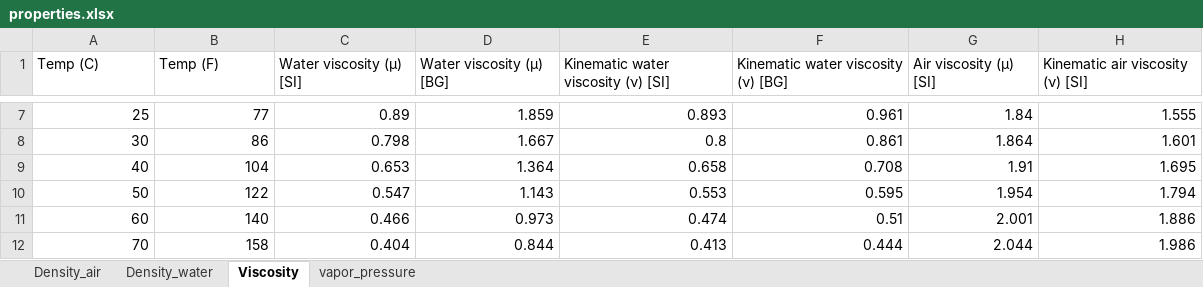
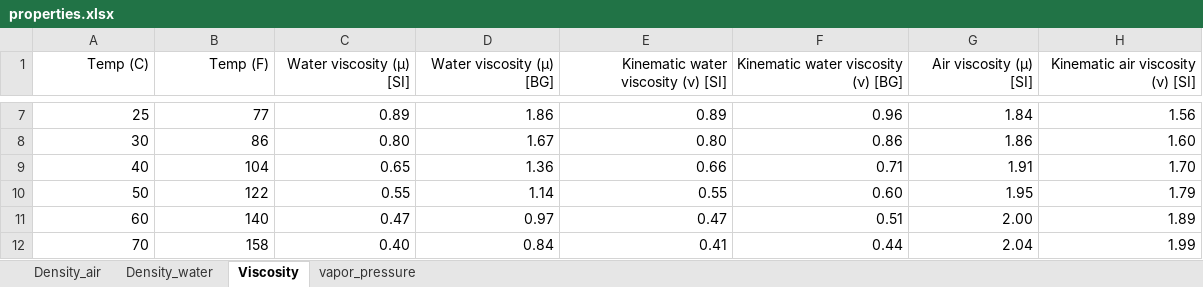
Before and after one commit to edsaac/NU.CIVENV340, an Excel workbook: week_01/properties.xlsx, sheet Viscosity, drawn as a sheet; only a part is shown, gaps mark what is left out; values as stored, in another font and other column widths than the file's, no borders; the diff covers the shown part only; the diff names each change by its address in the sheet, - before the commit and + after, or states it on an @@ line.

```diff
--- a/week_01/properties.xlsx (sheet Viscosity)
+++ b/week_01/properties.xlsx (sheet Viscosity)
-A1:H1 alignment: left
+A1:H1 alignment: right
-D7 (Water viscosity (μ) [BG]): 1.859
+D7 (Water viscosity (μ) [BG]): 1.86
-E7: 0.893
+E7: 0.89
-F7: 0.961
+F7: 0.96
-H7 (Kinematic air viscosity (ν) [SI]): 1.555
+H7 (Kinematic air viscosity (ν) [SI]): 1.56
-C8 (Water viscosity (μ) [SI]): 0.798
+C8 (Water viscosity (μ) [SI]): 0.80
-D8 (Water viscosity (μ) [BG]): 1.667
+D8 (Water viscosity (μ) [BG]): 1.67
-E8: 0.8
+E8: 0.80
-F8: 0.861
+F8: 0.86
-G8 (Air viscosity (μ) [SI]): 1.864
+G8 (Air viscosity (μ) [SI]): 1.86
-H8 (Kinematic air viscosity (ν) [SI]): 1.601
+H8 (Kinematic air viscosity (ν) [SI]): 1.60
-C9 (Water viscosity (μ) [SI]): 0.653
+C9 (Water viscosity (μ) [SI]): 0.65
-D9 (Water viscosity (μ) [BG]): 1.364
+D9 (Water viscosity (μ) [BG]): 1.36
-E9: 0.658
+E9: 0.66
-F9: 0.708
+F9: 0.71
-H9 (Kinematic air viscosity (ν) [SI]): 1.695
+H9 (Kinematic air viscosity (ν) [SI]): 1.70
-C10 (Water viscosity (μ) [SI]): 0.547
+C10 (Water viscosity (μ) [SI]): 0.55
-D10 (Water viscosity (μ) [BG]): 1.143
+D10 (Water viscosity (μ) [BG]): 1.14
-E10: 0.553
+E10: 0.55
-F10: 0.595
+F10: 0.60
-G10 (Air viscosity (μ) [SI]): 1.954
+G10 (Air viscosity (μ) [SI]): 1.95
-H10 (Kinematic air viscosity (ν) [SI]): 1.794
+H10 (Kinematic air viscosity (ν) [SI]): 1.79
-C11 (Water viscosity (μ) [SI]): 0.466
+C11 (Water viscosity (μ) [SI]): 0.47
-D11 (Water viscosity (μ) [BG]): 0.973
+D11 (Water viscosity (μ) [BG]): 0.97
-E11: 0.474
+E11: 0.47
-G11 (Air viscosity (μ) [SI]): 2.001
+G11 (Air viscosity (μ) [SI]): 2.00
-H11 (Kinematic air viscosity (ν) [SI]): 1.886
+H11 (Kinematic air viscosity (ν) [SI]): 1.89
-C12 (Water viscosity (μ) [SI]): 0.404
+C12 (Water viscosity (μ) [SI]): 0.40
-D12 (Water viscosity (μ) [BG]): 0.844
+D12 (Water viscosity (μ) [BG]): 0.84
-E12: 0.413
+E12: 0.41
-F12: 0.444
+F12: 0.44
-G12 (Air viscosity (μ) [SI]): 2.044
+G12 (Air viscosity (μ) [SI]): 2.04
-H12 (Kinematic air viscosity (ν) [SI]): 1.986
+H12 (Kinematic air viscosity (ν) [SI]): 1.99
```
Also changed, not shown: 46 edited cells elsewhere in this sheet, sheet Density_water, sheet vapor_pressure, sheet Density_air, 2 other files.
